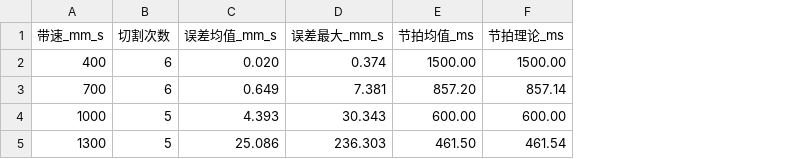
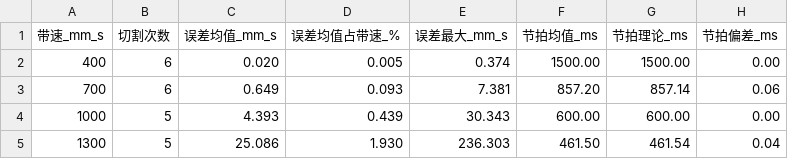
Before and after one commit to lwj15089590118/Gantry-Sync-Cam-Simulation, a CSV file: docs/data/flying_shear_sweep.csv, drawn as a sheet; the diff names each change by its address in the sheet, - before the commit and + after, or states it on an @@ line.

Commit message:
test(testbench): 报告结论数据驱动化并新增一致性自检
评审发现报告存在硬编码结论（"偏差<1ms""下降80%"）与偏乐观的
工艺符合性表述。现改为：龙门压缩比按 Kcc 实时计算并与实测对比；
飞剪节拍偏差逐带速计算，结论只陈述数据事实并附机理说明；
新增 run_self_checks 四项一致性校验（压缩比vs理论/P95单调性/
报警方向性/节拍偏差），结果写入报告新章节"数据一致性自检"，
任一未通过则以退出码 2 终止，防止参数变更后报告失真。
CSV 与报告表同步新增"占带速%""节拍偏差ms"两列。

```diff
--- a/docs/data/flying_shear_sweep.csv
+++ b/docs/data/flying_shear_sweep.csv
+column D (误差均值占带速_%), rows 2-5: 0.005 | 0.093 | 0.439 | 1.930
+column H (节拍偏差_ms), rows 2-5: 0.00 | 0.06 | 0.00 | 0.04
```
Also changed, not shown: 2 other files.
